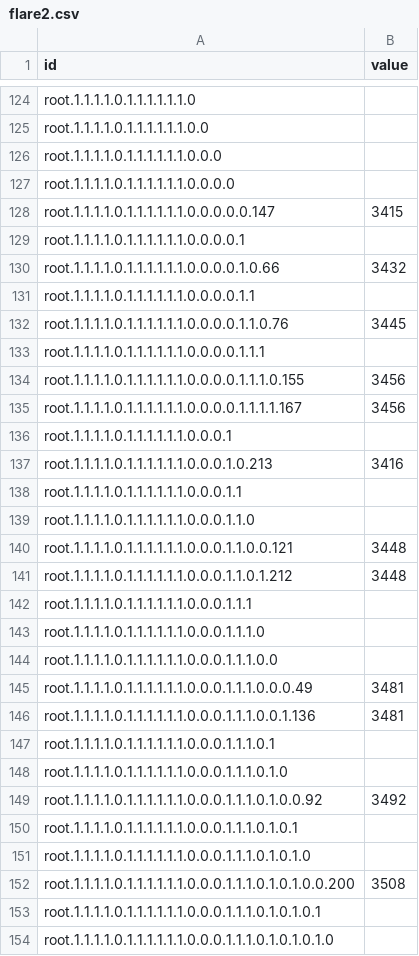
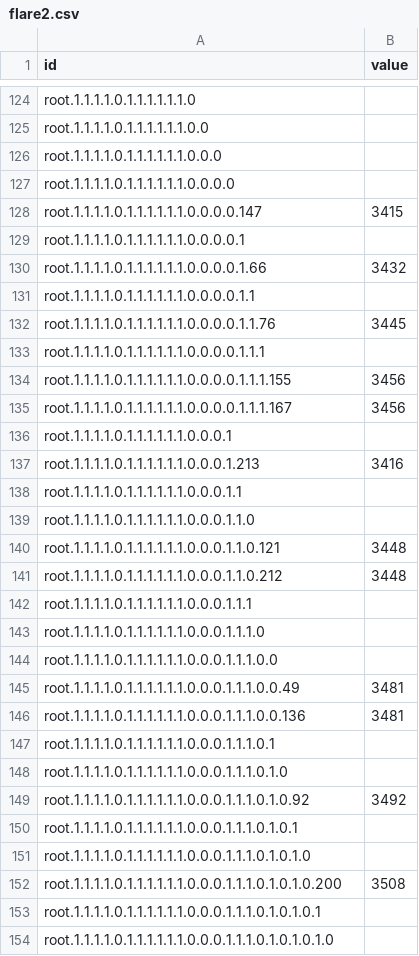
Before and after one commit to jslesk/data, a CSV file: flare2.csv, drawn as a sheet; only a part is shown, gaps mark what is left out; the diff covers the shown part only.

Commit message:
Update flare2.csv

```diff
--- a/flare2.csv
+++ b/flare2.csv
@@ -127,16 +127,16 @@ root.1.1.1.1.0.1.1.1.1.1.1.0.0.0,
 root.1.1.1.1.0.1.1.1.1.1.1.0.0.0.0,
-root.1.1.1.1.0.1.1.1.1.1.1.0.0.0.0.0.147,3415
+root.1.1.1.1.0.1.1.1.1.1.1.0.0.0.0.147,3415
 root.1.1.1.1.0.1.1.1.1.1.1.0.0.0.0.1,
-root.1.1.1.1.0.1.1.1.1.1.1.0.0.0.0.1.0.66,3432
+root.1.1.1.1.0.1.1.1.1.1.1.0.0.0.0.1.66,3432
 root.1.1.1.1.0.1.1.1.1.1.1.0.0.0.0.1.1,
-root.1.1.1.1.0.1.1.1.1.1.1.0.0.0.0.1.1.0.76,3445
+root.1.1.1.1.0.1.1.1.1.1.1.0.0.0.0.1.1.76,3445
 root.1.1.1.1.0.1.1.1.1.1.1.0.0.0.0.1.1.1,
-root.1.1.1.1.0.1.1.1.1.1.1.0.0.0.0.1.1.1.0.155,3456
-root.1.1.1.1.0.1.1.1.1.1.1.0.0.0.0.1.1.1.1.167,3456
+root.1.1.1.1.0.1.1.1.1.1.1.0.0.0.0.1.1.1.155,3456
+root.1.1.1.1.0.1.1.1.1.1.1.0.0.0.0.1.1.1.167,3456
 root.1.1.1.1.0.1.1.1.1.1.1.0.0.0.1,
-root.1.1.1.1.0.1.1.1.1.1.1.0.0.0.1.0.213,3416
+root.1.1.1.1.0.1.1.1.1.1.1.0.0.0.1.213,3416
 root.1.1.1.1.0.1.1.1.1.1.1.0.0.0.1.1,
 root.1.1.1.1.0.1.1.1.1.1.1.0.0.0.1.1.0,
-root.1.1.1.1.0.1.1.1.1.1.1.0.0.0.1.1.0.0.121,3448
-root.1.1.1.1.0.1.1.1.1.1.1.0.0.0.1.1.0.1.212,3448
+root.1.1.1.1.0.1.1.1.1.1.1.0.0.0.1.1.0.121,3448
+root.1.1.1.1.0.1.1.1.1.1.1.0.0.0.1.1.0.212,3448
 root.1.1.1.1.0.1.1.1.1.1.1.0.0.0.1.1.1,
@@ -144,10 +144,10 @@ root.1.1.1.1.0.1.1.1.1.1.1.0.0.0.1.1.1.0,
 root.1.1.1.1.0.1.1.1.1.1.1.0.0.0.1.1.1.0.0,
-root.1.1.1.1.0.1.1.1.1.1.1.0.0.0.1.1.1.0.0.0.49,3481
-root.1.1.1.1.0.1.1.1.1.1.1.0.0.0.1.1.1.0.0.1.136,3481
+root.1.1.1.1.0.1.1.1.1.1.1.0.0.0.1.1.1.0.0.49,3481
+root.1.1.1.1.0.1.1.1.1.1.1.0.0.0.1.1.1.0.0.136,3481
 root.1.1.1.1.0.1.1.1.1.1.1.0.0.0.1.1.1.0.1,
 root.1.1.1.1.0.1.1.1.1.1.1.0.0.0.1.1.1.0.1.0,
-root.1.1.1.1.0.1.1.1.1.1.1.0.0.0.1.1.1.0.1.0.0.92,3492
+root.1.1.1.1.0.1.1.1.1.1.1.0.0.0.1.1.1.0.1.0.92,3492
 root.1.1.1.1.0.1.1.1.1.1.1.0.0.0.1.1.1.0.1.0.1,
 root.1.1.1.1.0.1.1.1.1.1.1.0.0.0.1.1.1.0.1.0.1.0,
-root.1.1.1.1.0.1.1.1.1.1.1.0.0.0.1.1.1.0.1.0.1.0.0.200,3508
+root.1.1.1.1.0.1.1.1.1.1.1.0.0.0.1.1.1.0.1.0.1.0.200,3508
 root.1.1.1.1.0.1.1.1.1.1.1.0.0.0.1.1.1.0.1.0.1.0.1,
```
Also changed, not shown: 180 edited cells elsewhere in this file.
